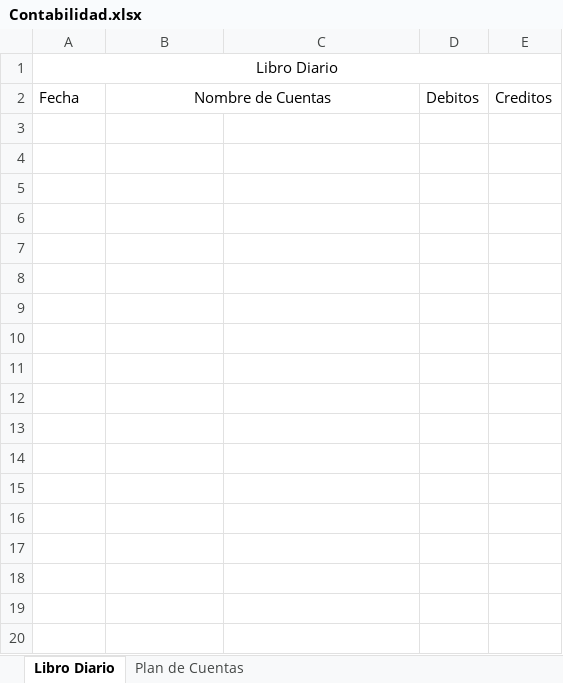
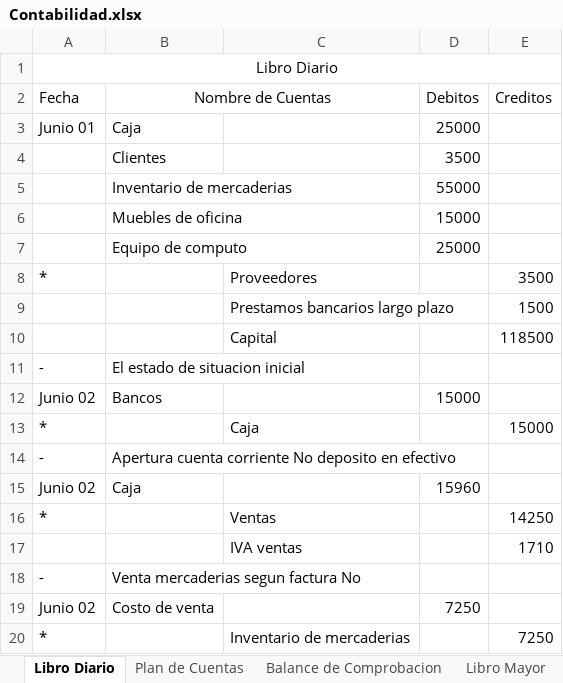
Before and after one commit to JamesJose7/Programa-Contable, an Excel workbook: Excel/Contabilidad.xlsx, sheet Libro Diario, drawn as a sheet; only a part is shown; values as stored, in another font and other column widths than the file's, no borders; charts and pictures not drawn; the diff covers the shown part only; the diff names each change by its address in the sheet, - before the commit and + after, or states it on an @@ line.

```diff
--- a/Excel/Contabilidad.xlsx (sheet Libro Diario)
+++ b/Excel/Contabilidad.xlsx (sheet Libro Diario)
+sheet tab: Balance de Comprobacion
+sheet tab: Libro Mayor
+row 3: Junio 01 | Caja |  | 25000
+row 4:  | Clientes |  | 3500
+row 5:  | Inventario de mercaderias |  | 55000
+row 6:  | Muebles de oficina |  | 15000
+row 7:  | Equipo de computo |  | 25000
+row 8: * |  | Proveedores |  | 3500
+row 9:  |  | Prestamos bancarios largo plazo |  | 1500
+row 10:  |  | Capital |  | 118500
+row 11: - | El estado de situacion inicial
+row 12: Junio 02 | Bancos |  | 15000
+row 13: * |  | Caja |  | 15000
+row 14: - | Apertura cuenta corriente No deposito en efectivo
+row 15: Junio 02 | Caja |  | 15960
+row 16: * |  | Ventas |  | 14250
+row 17:  |  | IVA ventas |  | 1710
+row 18: - | Venta mercaderias segun factura No
+row 19: Junio 02 | Costo de venta |  | 7250
+row 20: * |  | Inventario de mercaderias |  | 7250
```
Also changed, not shown: 118 added rows elsewhere in this sheet, sheet Plan de Cuentas, other sheet tabs, charts or pictures, 13 other files.
